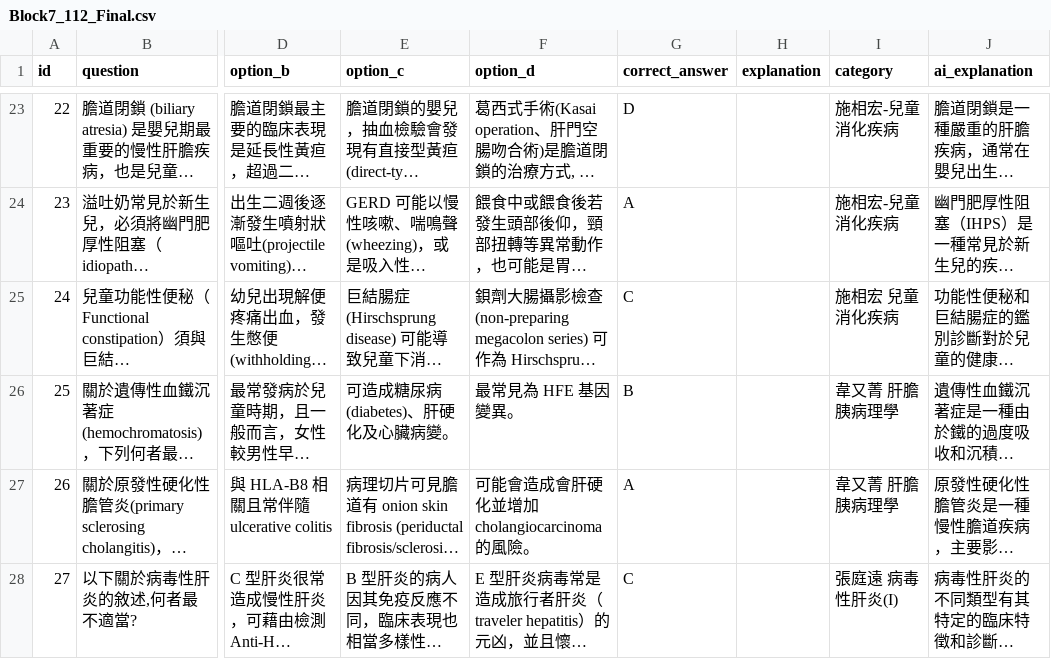
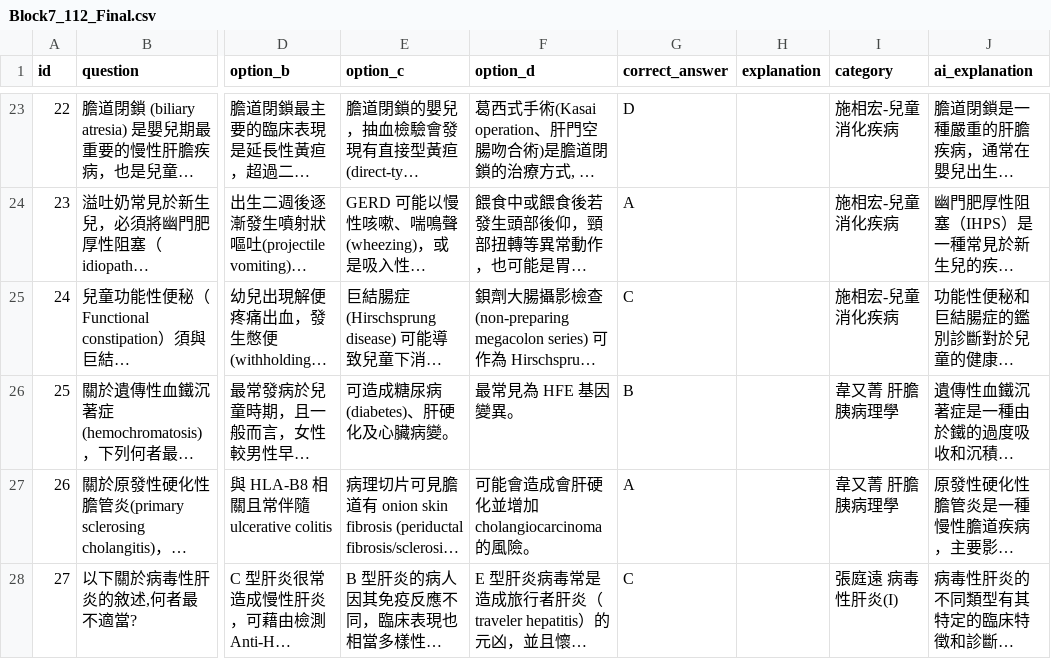
Before and after one commit to jimmy0922236561-cmd/my-quiz-website, a CSV file: quizzes/Block7_112_Final.csv, drawn as a sheet; only a part is shown, gaps mark what is left out; long unchanged cells end in …; the diff names each change by its address in the sheet, - before the commit and + after, or states it on an @@ line.

Commit message:
quick update

```diff
--- a/quizzes/Block7_112_Final.csv
+++ b/quizzes/Block7_112_Final.csv
-I25 (category): 施相宏 兒童消化疾病
+I25 (category): 施相宏-兒童消化疾病
```
